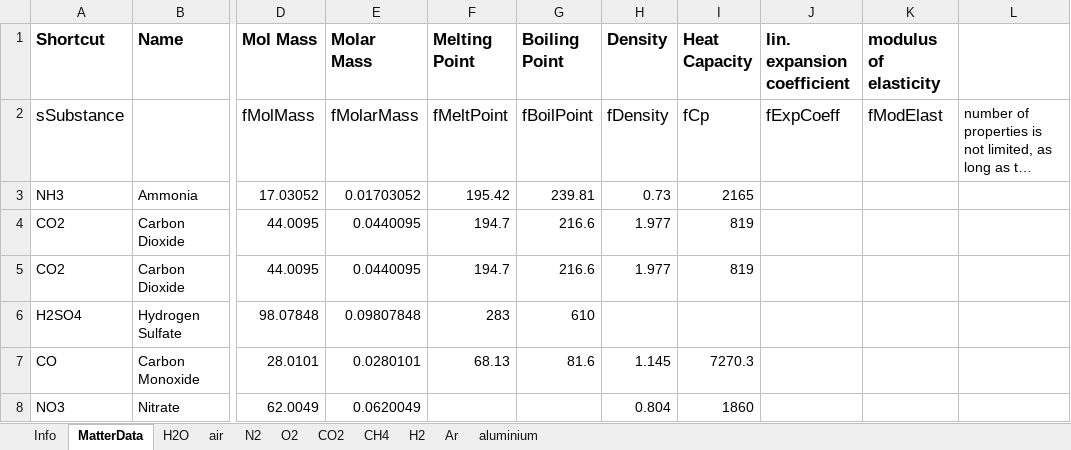
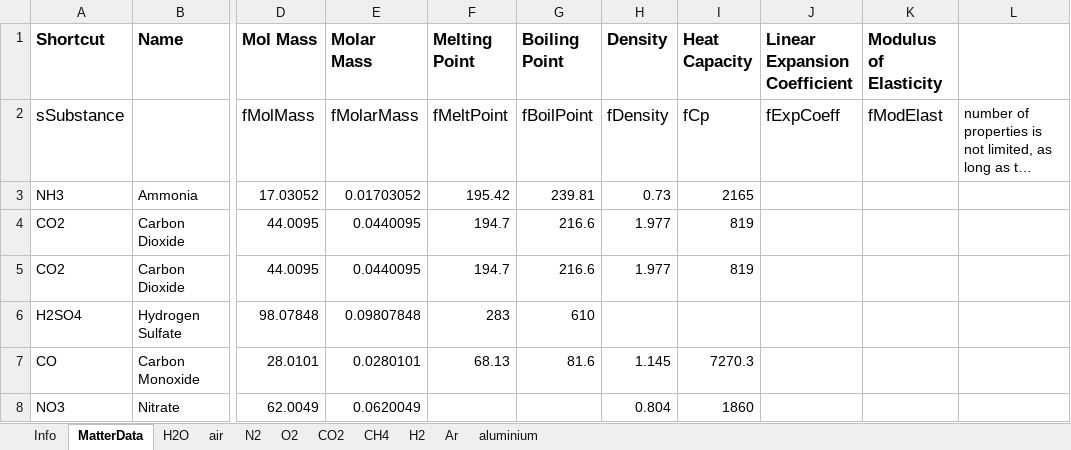
Before and after one commit to V-HAB/V-HAB, an Excel workbook: core/+matter/Matter.xlsx, sheet MatterData, drawn as a sheet; only a part is shown, gaps mark what is left out; long unchanged cells end in …; values as stored, in another font and other column widths than the file's, no borders; the diff names each change by its address in the sheet, - before the commit and + after, or states it on an @@ line.

Commit message:
- Massive speed optimization of findProperty (simple_flow SimFactor 30 -> 60!!!) - Removed need for findRange and findColumn. These are now static and created when the matter table is first built - Minor update to Matter.xlsx for formatting

```diff
--- a/core/+matter/Matter.xlsx (sheet MatterData)
+++ b/core/+matter/Matter.xlsx (sheet MatterData)
-J1: lin. expansion coefficient
+J1: Linear Expansion Coefficient
-K1: modulus of elasticity
+K1: Modulus of Elasticity
```
Also changed, not shown: 2 other files.
